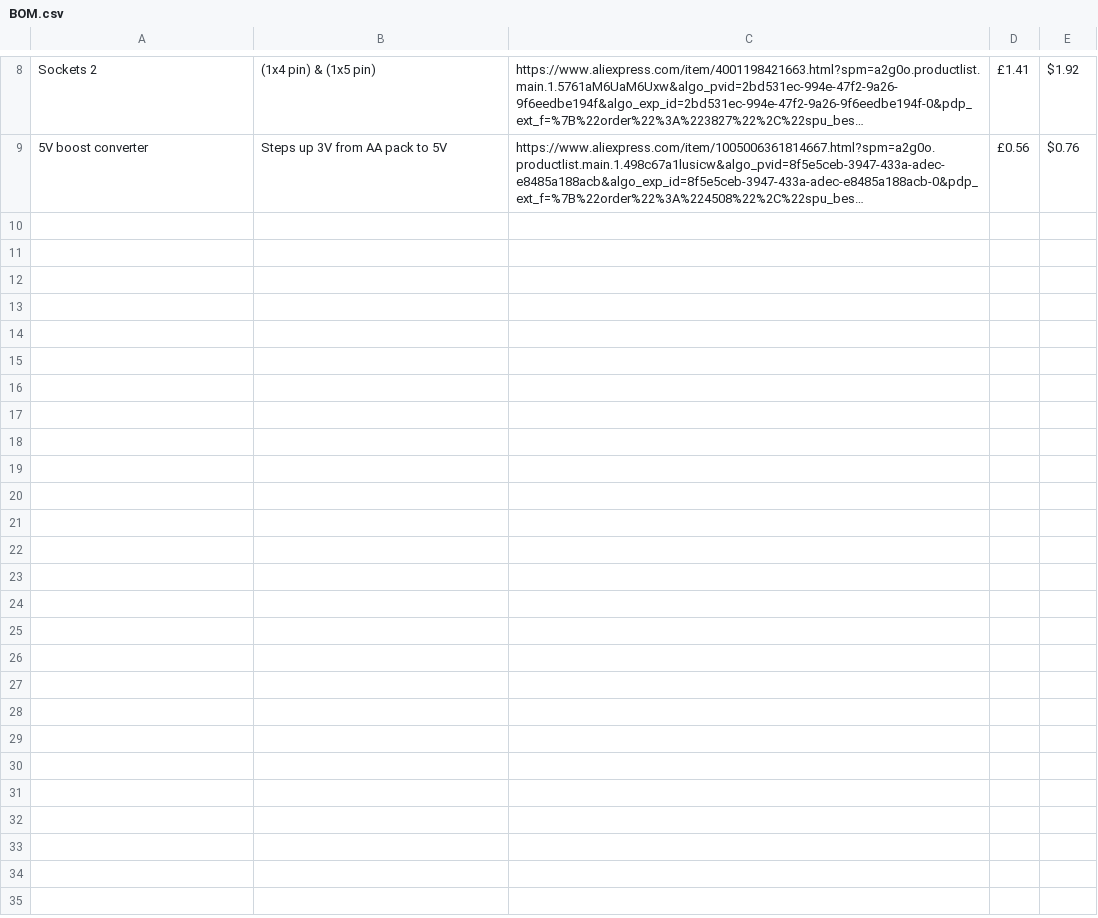
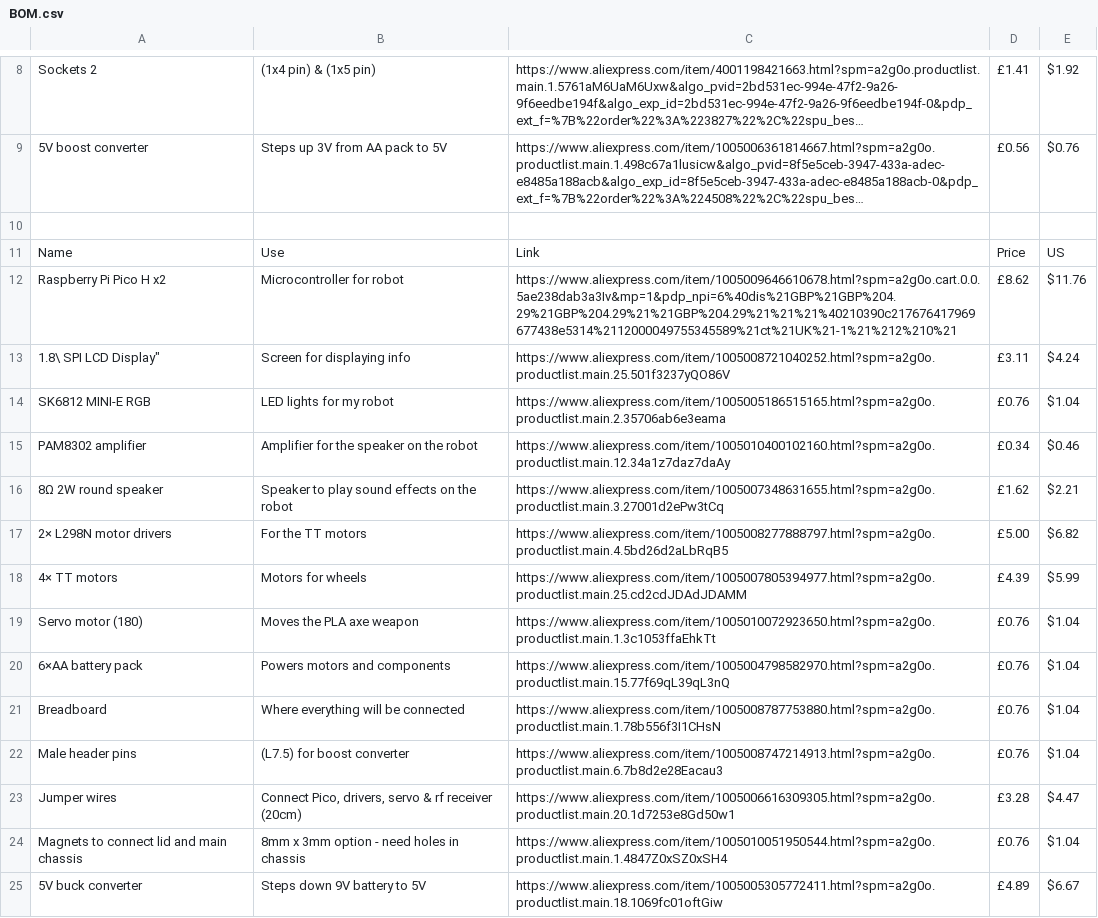
Before and after one commit to gethin101/GG-Battle-robot, a CSV file: BOM.csv, drawn as a sheet; only a part is shown, gaps mark what is left out; long unchanged cells end in …; the diff names each change by its address in the sheet, - before the commit and + after, or states it on an @@ line.

Commit message:
Update BOM.csv

```diff
--- a/BOM.csv
+++ b/BOM.csv
+row 10: (empty)
+row 11: Name | Use | Link | Price | US
+row 12: Raspberry Pi Pico H x2 | Microcontroller for robot | https://www.aliexpress.com/item/1005009646610678.html?spm=a2g0o.cart.0.0.5ae238dab3a3Iv&mp=1&pdp_npi=6%40dis%21GBP%21GBP%204.29%21GBP%204.29%21%21GBP%204.29%21%21%21%40210390c217676417969677438e5314%2112000049755345589%21ct%21UK%21-1%21%212%210%21 | £8.62 | $11.76
+row 13: 1.8\ SPI LCD Display" | Screen for displaying info | https://www.aliexpress.com/item/1005008721040252.html?spm=a2g0o.productlist.main.25.501f3237yQO86V | £3.11 | $4.24
+row 14: SK6812 MINI-E RGB | LED lights for my robot | https://www.aliexpress.com/item/1005005186515165.html?spm=a2g0o.productlist.main.2.35706ab6e3eama | £0.76 | $1.04
+row 15: PAM8302 amplifier | Amplifier for the speaker on the robot | https://www.aliexpress.com/item/1005010400102160.html?spm=a2g0o.productlist.main.12.34a1z7daz7daAy | £0.34 | $0.46
+row 16: 8Ω 2W round speaker | Speaker to play sound effects on the robot | https://www.aliexpress.com/item/1005007348631655.html?spm=a2g0o.productlist.main.3.27001d2ePw3tCq | £1.62 | $2.21
+row 17: 2× L298N motor drivers | For the TT motors | https://www.aliexpress.com/item/1005008277888797.html?spm=a2g0o.productlist.main.4.5bd26d2aLbRqB5 | £5.00 | $6.82
+row 18: 4× TT motors | Motors for wheels | https://www.aliexpress.com/item/1005007805394977.html?spm=a2g0o.productlist.main.25.cd2cdJDAdJDAMM | £4.39 | $5.99
+row 19: Servo motor (180) | Moves the PLA axe weapon | https://www.aliexpress.com/item/1005010072923650.html?spm=a2g0o.productlist.main.1.3c1053ffaEhkTt | £0.76 | $1.04
+row 20: 6×AA battery pack | Powers motors and components | https://www.aliexpress.com/item/1005004798582970.html?spm=a2g0o.productlist.main.15.77f69qL39qL3nQ | £0.76 | $1.04
+row 21: Breadboard | Where everything will be connected | https://www.aliexpress.com/item/1005008787753880.html?spm=a2g0o.productlist.main.1.78b556f3I1CHsN | £0.76 | $1.04
+row 22: Male header pins | (L7.5) for boost converter | https://www.aliexpress.com/item/1005008747214913.html?spm=a2g0o.productlist.main.6.7b8d2e28Eacau3 | £0.76 | $1.04
+row 23: Jumper wires | Connect Pico, drivers, servo & rf receiver (20cm) | https://www.aliexpress.com/item/1005006616309305.html?spm=a2g0o.productlist.main.20.1d7253e8Gd50w1 | £3.28 | $4.47
+row 24: Magnets to connect lid and main chassis | 8mm x 3mm option - need holes in chassis | https://www.aliexpress.com/item/1005010051950544.html?spm=a2g0o.productlist.main.1.4847Z0xSZ0xSH4 | £0.76 | $1.04
+row 25: 5V buck converter | Steps down 9V battery to 5V | https://www.aliexpress.com/item/1005005305772411.html?spm=a2g0o.productlist.main.18.1069fc01oftGiw | £4.89 | $6.67
```
